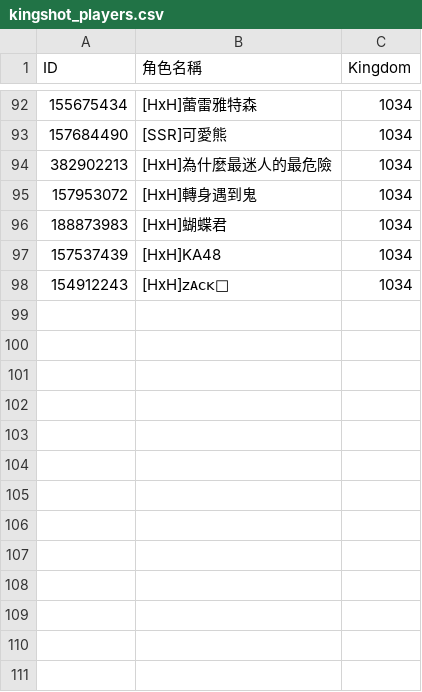
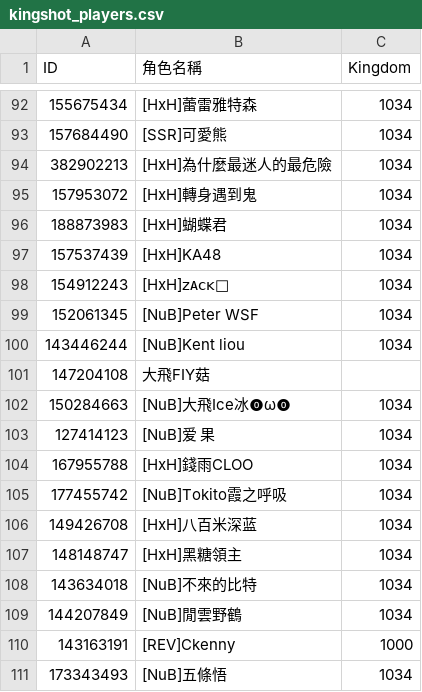
Before and after one commit to tedmax100/kingshot_giftcode_bot, a CSV file: kingshot_players.csv, drawn as a sheet; only a part is shown, gaps mark what is left out.

Commit message:
Update player list via web UI (by yun.jhih523@gmail.com)

```diff
--- a/kingshot_players.csv
+++ b/kingshot_players.csv
@@ -98 +98,14 @@ ID,角色名稱,Kingdom
 154912243,[HxH]ᴢᴀᴄᴋ༗,1034
+152061345,[NuB]Peter WSF,1034
+143446244,[NuB]Kent liou,1034
+147204108,大飛FIY菇
+150284663,[NuB]大飛Ice冰⓿ω⓿,1034
+127414123,[NuB]爱 果,1034
+167955788,[HxH]錢雨CLOO,1034
+177455742,[NuB]Tokito霞之呼吸,1034
+149426708,[HxH]八百米深蓝,1034
+148148747,[HxH]黑糖領主,1034
+143634018,[NuB]不來的比特,1034
+144207849,[NuB]閒雲野鶴,1034
+143163191,[REV]Ckenny,1000
+173343493,[NuB]五條悟,1034
```
